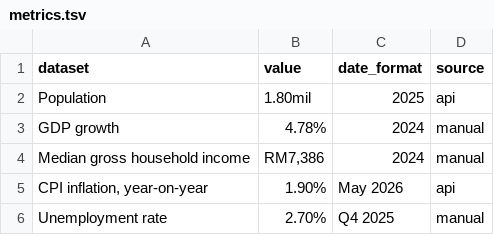
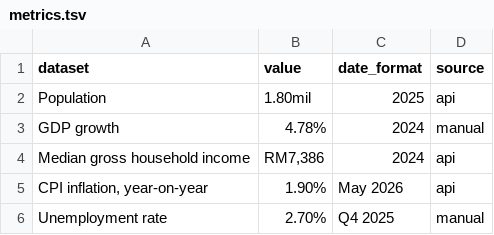
Before and after one commit to Penang-Institute/keyPenangMetrics, a TSV file: output/metrics.tsv, drawn as a sheet.

Commit message:
Update metrics (Python)

```diff
--- a/output/metrics.tsv
+++ b/output/metrics.tsv
@@ -3,3 +3,3 @@ Population	1.80mil	2025	api
 GDP growth	4.78%	2024	manual
-Median gross household income	RM7,386	2024	manual
+Median gross household income	RM7,386	2024	api
 CPI inflation, year-on-year	1.90%	May 2026	api
```
Also changed, not shown: 2 other files.
